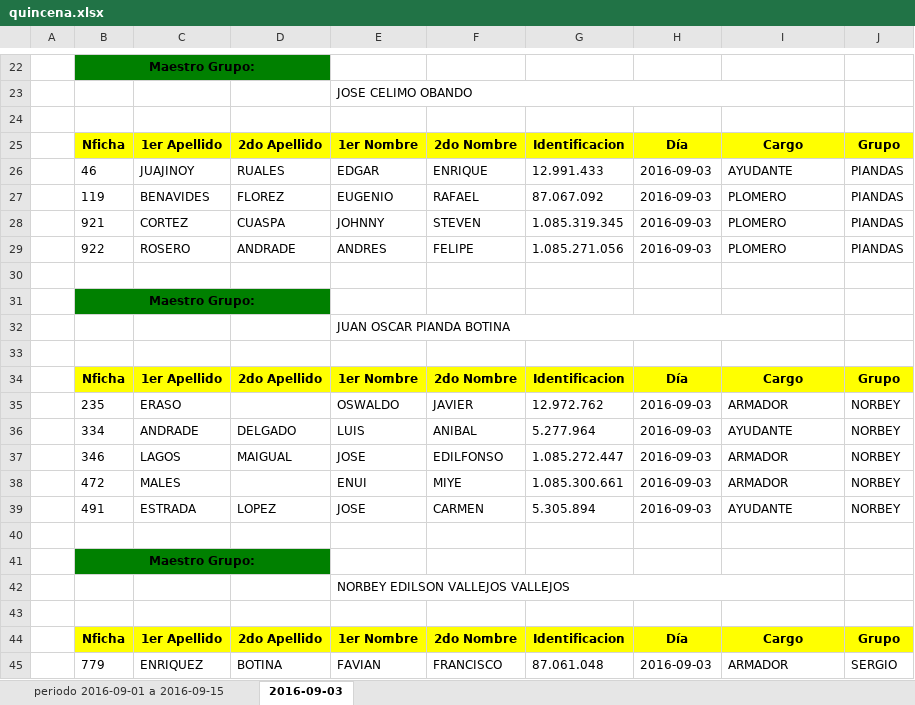
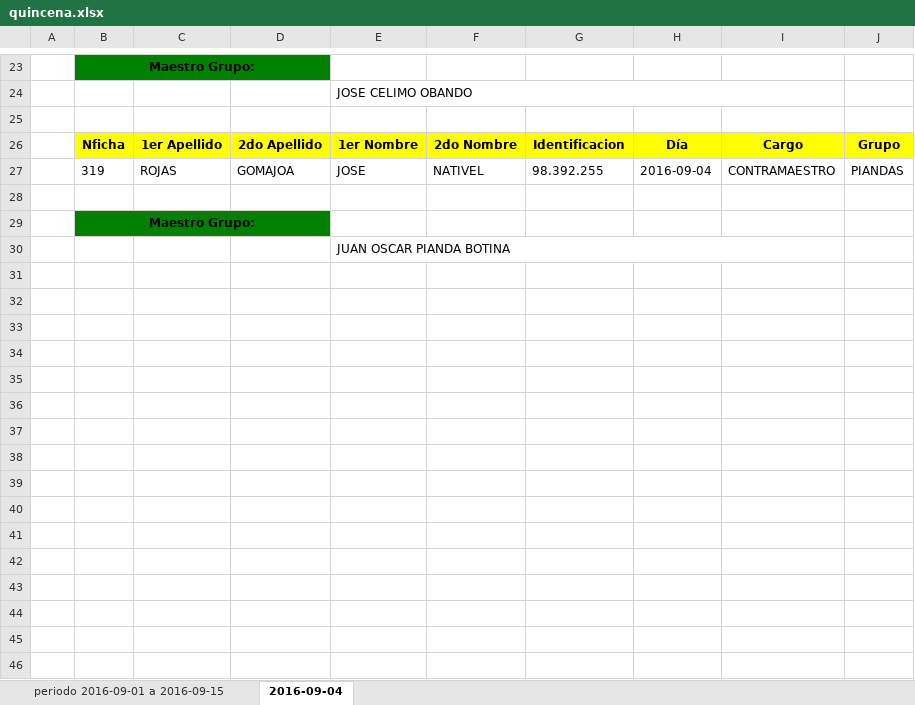
Before and after one commit to jorgearmandotu/personal, an Excel workbook: personal/quincena.xlsx, sheet 2016-09-04, drawn as a sheet; only a part is shown, gaps mark what is left out; values as stored, in another font and other column widths than the file's, no borders; removed rows and columns are numbered as before the commit, all else as after; the diff covers the shown part only; the diff names each change by its address in the sheet, - before the commit and + after, or states it on an @@ line.

Commit message:
didir creacion de excel

```diff
--- a/personal/quincena.xlsx (sheet 2016-09-04)
+++ b/personal/quincena.xlsx (sheet 2016-09-04)
-sheet tab: 2016-09-03
+sheet tab: 2016-09-04
-row 26:  | 46 | JUAJINOY | RUALES | EDGAR | ENRIQUE | 12.991.433 | 2016-09-03 | AYUDANTE | PIANDAS
-row 27:  | 119 | BENAVIDES | FLOREZ | EUGENIO | RAFAEL | 87.067.092 | 2016-09-03 | PLOMERO | PIANDAS
-row 28:  | 921 | CORTEZ | CUASPA | JOHNNY | STEVEN | 1.085.319.345 | 2016-09-03 | PLOMERO | PIANDAS
-row 29:  | 922 | ROSERO | ANDRADE | ANDRES | FELIPE | 1.085.271.056 | 2016-09-03 | PLOMERO | PIANDAS
+row 27:  | 319 | ROJAS | GOMAJOA | JOSE | NATIVEL | 98.392.255 | 2016-09-04 | CONTRAMAESTRO | PIANDAS
-row 33: (empty)
-row 34:  | Nficha | 1er Apellido | 2do Apellido | 1er Nombre | 2do Nombre | Identificacion | Día | Cargo | Grupo
-row 35:  | 235 | ERASO |  | OSWALDO | JAVIER | 12.972.762 | 2016-09-03 | ARMADOR | NORBEY
-row 36:  | 334 | ANDRADE | DELGADO | LUIS | ANIBAL | 5.277.964 | 2016-09-03 | AYUDANTE | NORBEY
-row 37:  | 346 | LAGOS | MAIGUAL | JOSE | EDILFONSO | 1.085.272.447 | 2016-09-03 | ARMADOR | NORBEY
-row 38:  | 472 | MALES |  | ENUI | MIYE | 1.085.300.661 | 2016-09-03 | ARMADOR | NORBEY
-row 39:  | 491 | ESTRADA | LOPEZ | JOSE | CARMEN | 5.305.894 | 2016-09-03 | AYUDANTE | NORBEY
-row 40: (empty)
-row 41:  | Maestro Grupo:
-row 42:  |  |  |  | NORBEY EDILSON VALLEJOS VALLEJOS
-row 43: (empty)
-row 44:  | Nficha | 1er Apellido | 2do Apellido | 1er Nombre | 2do Nombre | Identificacion | Día | Cargo | Grupo
-row 45:  | 779 | ENRIQUEZ | BOTINA | FAVIAN | FRANCISCO | 87.061.048 | 2016-09-03 | ARMADOR | SERGIO
```
Also changed, not shown: 7 added rows, 31 removed rows and 1 edited cell elsewhere in this sheet, 2 other files.
